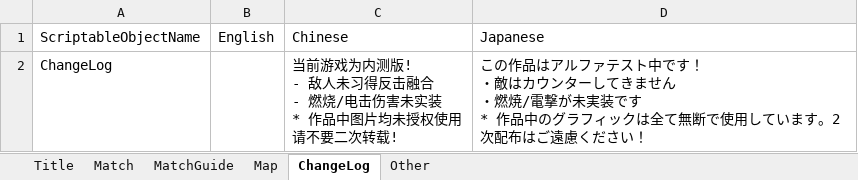
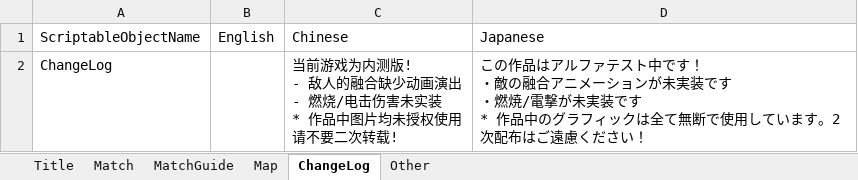
Before and after one commit to bluelaserpointer/AlchemistGame, an Excel workbook: ChemicalSummon/Assets/StreamingAssets/TranslatableSentence.xlsx, sheet ChangeLog, drawn as a sheet; values as stored, in another font and other column widths than the file's, no borders; ↵ is a line break in a cell; the diff names each change by its address in the sheet, - before the commit and + after, or states it on an @@ line.

```diff
--- a/ChemicalSummon/Assets/StreamingAssets/TranslatableSentence.xlsx (sheet ChangeLog)
+++ b/ChemicalSummon/Assets/StreamingAssets/TranslatableSentence.xlsx (sheet ChangeLog)
-C2: …! ↵ - 敌人未习得反击融合 ↵ - 燃烧…
+C2: …! ↵ - 敌人的融合缺少动画演出 ↵ - 燃烧…
-D2: …！ ↵ ・敵はカウンターしてきません ↵ ・燃焼…
+D2: …！ ↵ ・敵の融合アニメーションが未実装です ↵ ・燃焼…
```
Also changed, not shown: ChemicalSummon/Assets/StreamingAssets/StageHeader.xlsx, 7 other files.
